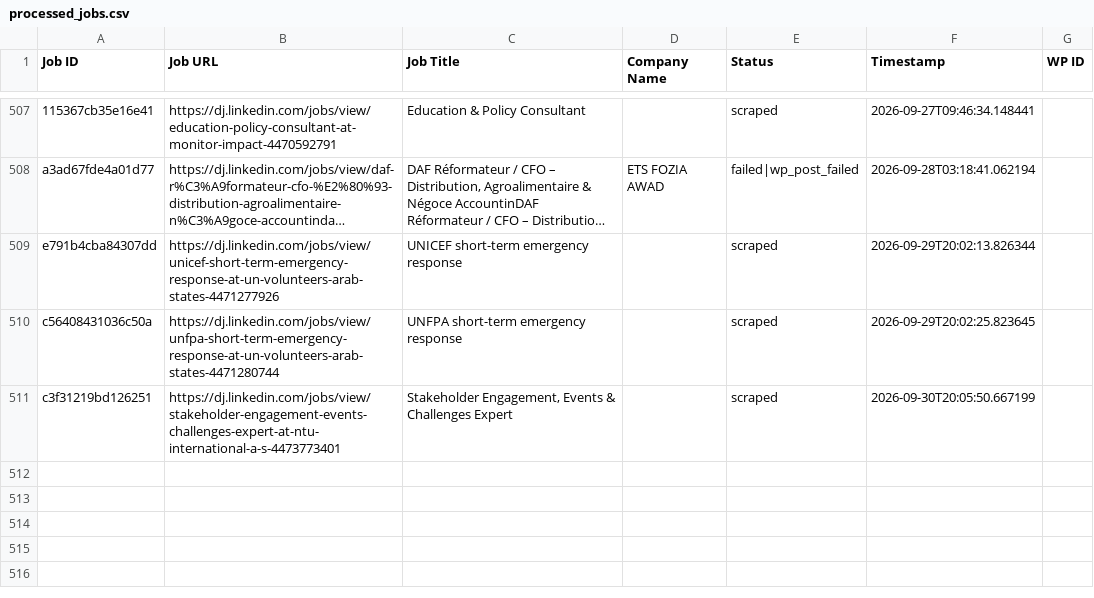
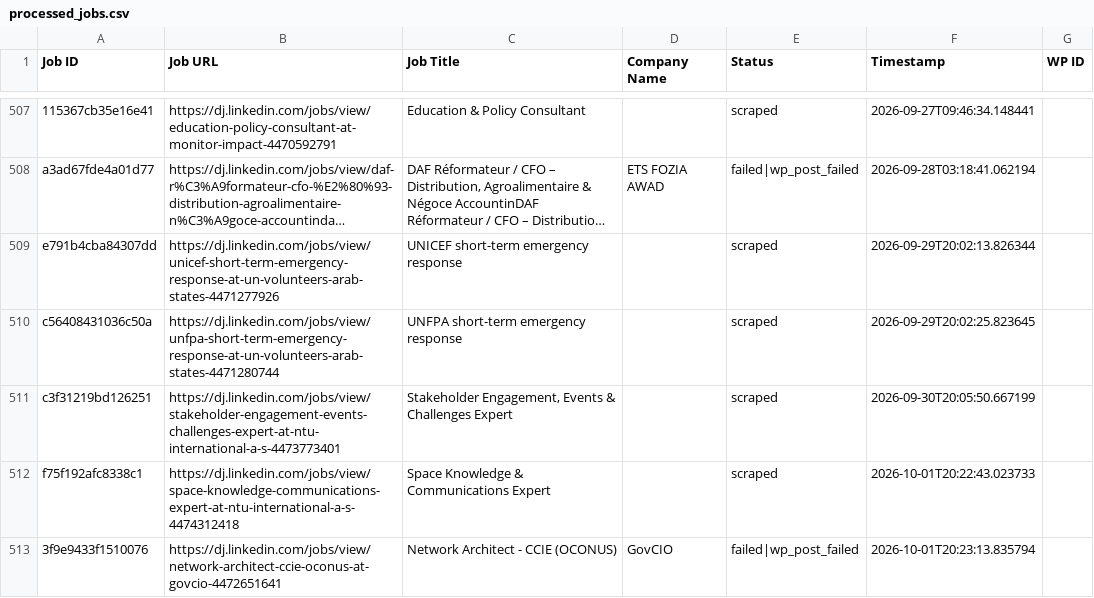
Before and after one commit to innovationinc2000/dj, a CSV file: processed_jobs.csv, drawn as a sheet; only a part is shown, gaps mark what is left out; long unchanged cells end in ….

```diff
--- a/processed_jobs.csv
+++ b/processed_jobs.csv
@@ -515 +515,3 @@ c56408431036c50a,https://dj.linkedin.com/jobs/view/unfpa-short-term-emergency-re
 c3f31219bd126251,https://dj.linkedin.com/jobs/view/stakeholder-engagement-events-challenges-expert-at-ntu-international-a-s-4473773401,"Stakeholder Engagement, Events & Challenges Expert",,scraped,2026-09-30T20:05:50.667199,
+f75f192afc8338c1,https://dj.linkedin.com/jobs/view/space-knowledge-communications-expert-at-ntu-international-a-s-4474312418,Space Knowledge & Communications Expert,,scraped,2026-10-01T20:22:43.023733,
+3f9e9433f1510076,https://dj.linkedin.com/jobs/view/network-architect-ccie-oconus-at-govcio-4472651641,Network Architect - CCIE (OCONUS),GovCIO,failed|wp_post_failed,2026-10-01T20:23:13.835794,
```
